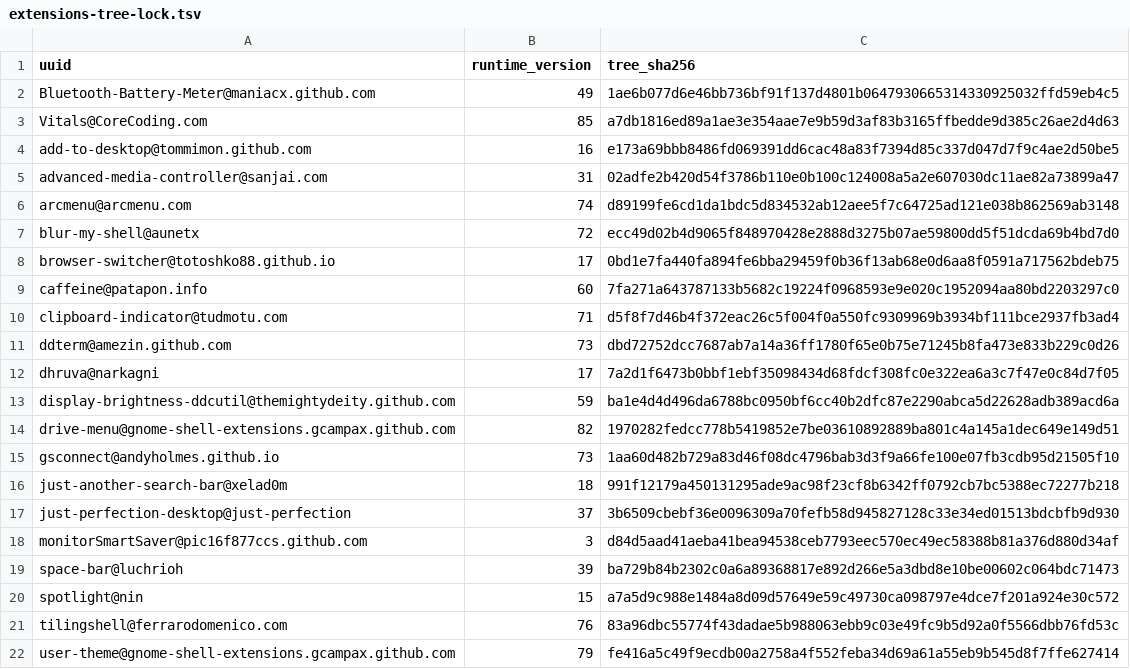
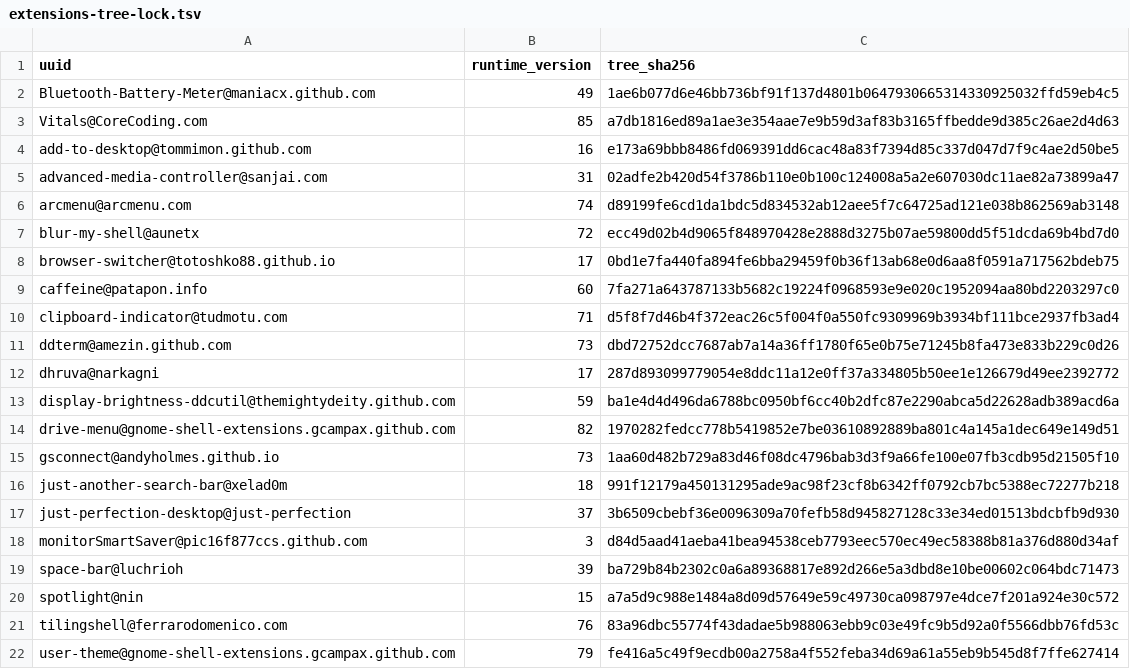
Before and after one commit to wojko6/fedora-workstation-setup, a TSV file: gnome/extensions-tree-lock.tsv, drawn as a sheet.

Commit message:
fix(dhruva): pin deterministic rebuilt tree

```diff
--- a/gnome/extensions-tree-lock.tsv
+++ b/gnome/extensions-tree-lock.tsv
@@ -11,3 +11,3 @@ clipboard-indicator@tudmotu.com	71	d5f8f7d46b4f372eac26c5f004f0a550fc9309969b393
 ddterm@amezin.github.com	73	dbd72752dcc7687ab7a14a36ff1780f65e0b75e71245b8fa473e833b229c0d26
-dhruva@narkagni	17	7a2d1f6473b0bbf1ebf35098434d68fdcf308fc0e322ea6a3c7f47e0c84d7f05
+dhruva@narkagni	17	287d893099779054e8ddc11a12e0ff37a334805b50ee1e126679d49ee2392772
 display-brightness-ddcutil@themightydeity.github.com	59	ba1e4d4d496da6788bc0950bf6cc40b2dfc87e2290abca5d22628adb389acd6a
```
